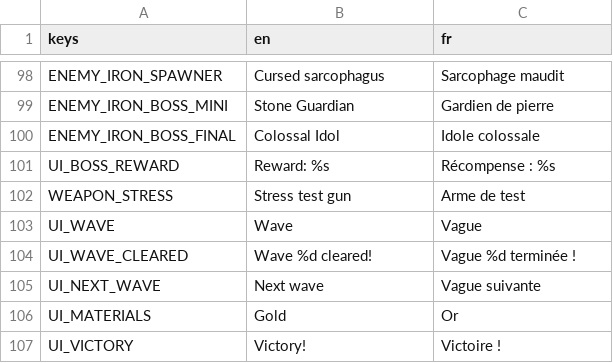
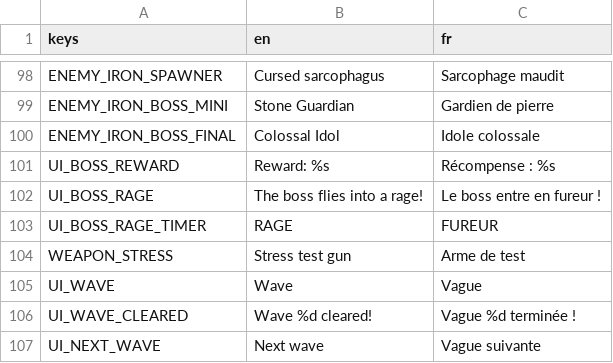
Before and after one commit to Mowgli2000/survivor-game, a CSV file: localization/strings.csv, drawn as a sheet; only a part is shown, gaps mark what is left out; the shorter side is filled out with more unchanged rows; the diff names each change by its address in the sheet, - before the commit and + after, or states it on an @@ line.

```diff
--- a/localization/strings.csv
+++ b/localization/strings.csv
+row 102: UI_BOSS_RAGE | The boss flies into a rage! | Le boss entre en fureur !
+row 103: UI_BOSS_RAGE_TIMER | RAGE | FUREUR
```
Also changed, not shown: 10 other files.
